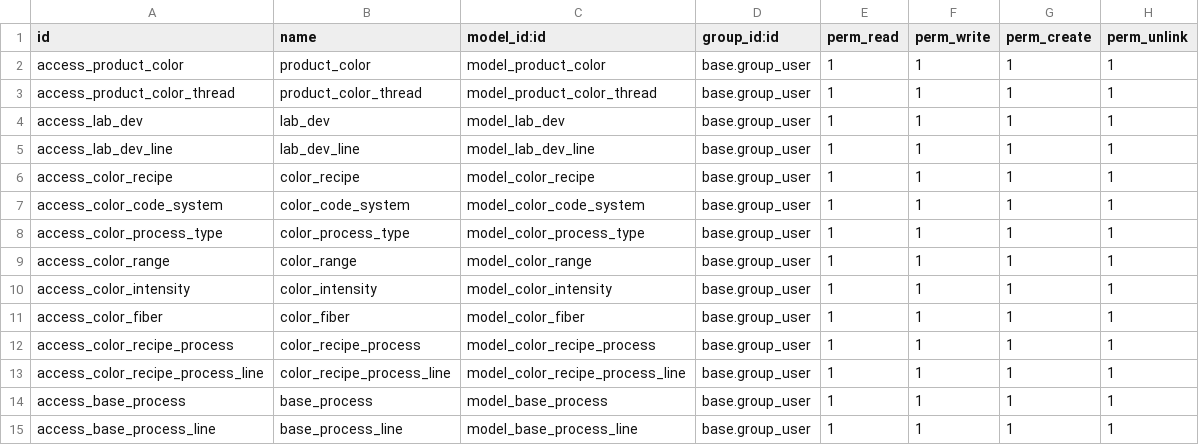
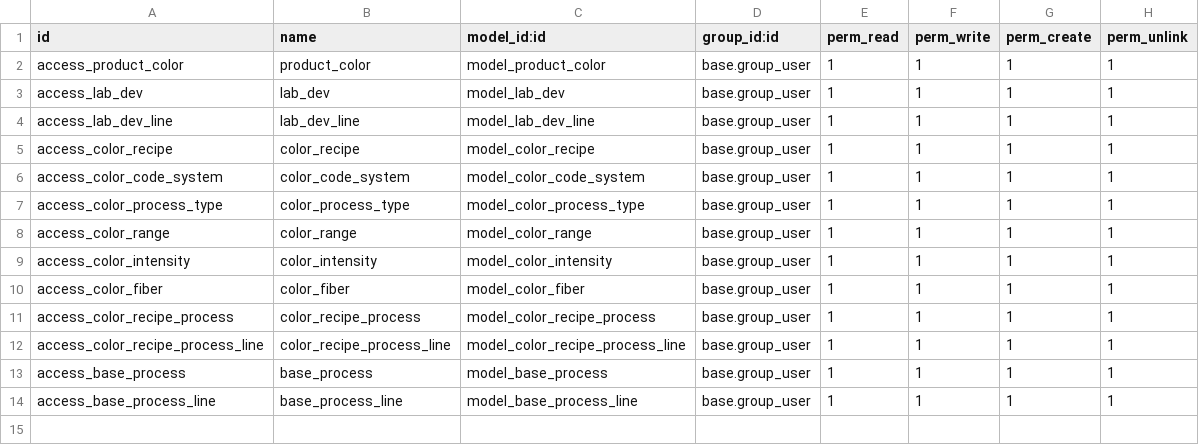
Before and after one commit to perucodex/idetex, a CSV file: idtx_laboratory/security/ir.model.access.csv, drawn as a sheet.

```diff
--- a/idtx_laboratory/security/ir.model.access.csv
+++ b/idtx_laboratory/security/ir.model.access.csv
@@ -2,3 +2,2 @@ id,name,model_id:id,group_id:id,perm_read,perm_write,perm_create,perm_unlink
 access_product_color,product_color,model_product_color,base.group_user,1,1,1,1
-access_product_color_thread,product_color_thread,model_product_color_thread,base.group_user,1,1,1,1
 access_lab_dev,lab_dev,model_lab_dev,base.group_user,1,1,1,1
```
Also changed, not shown: idtx_product_development/security/ir.model.access.csv, 6 other files.
